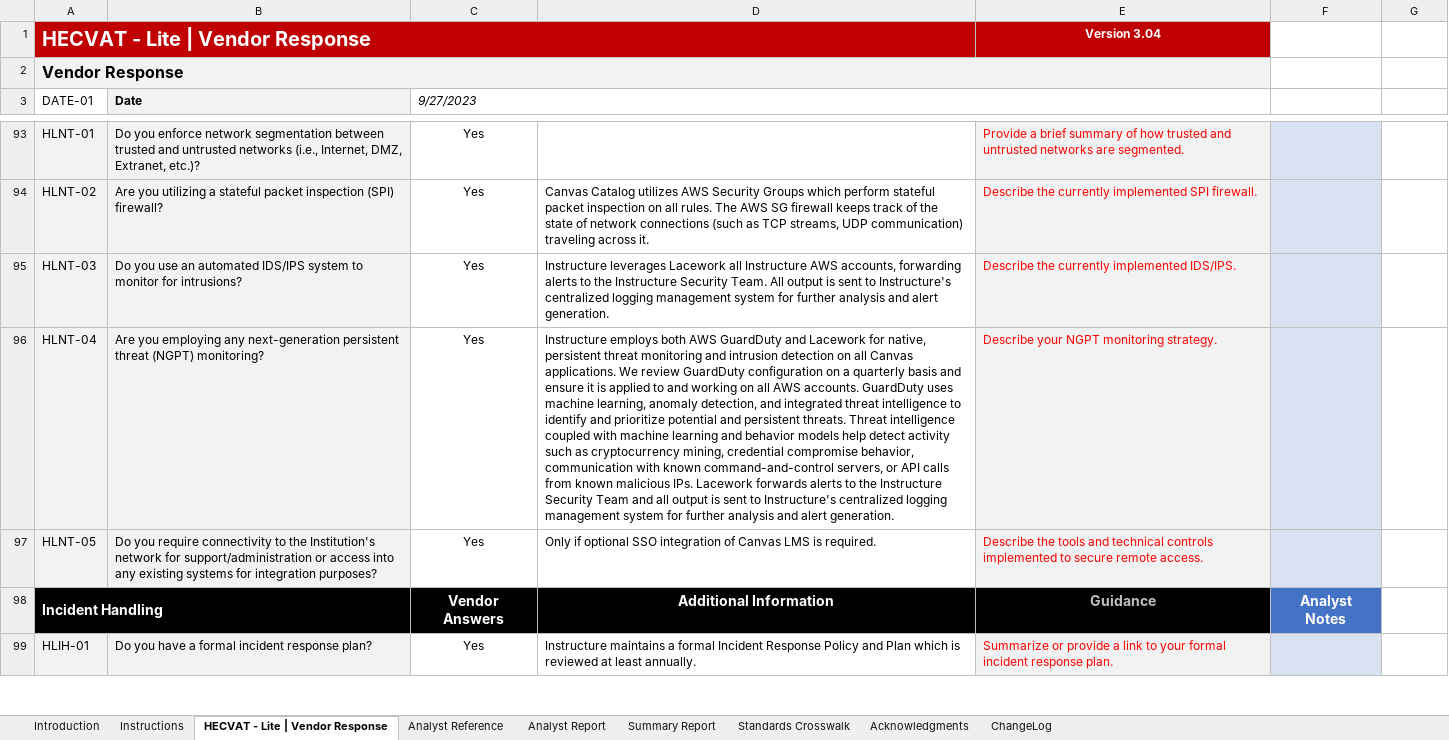
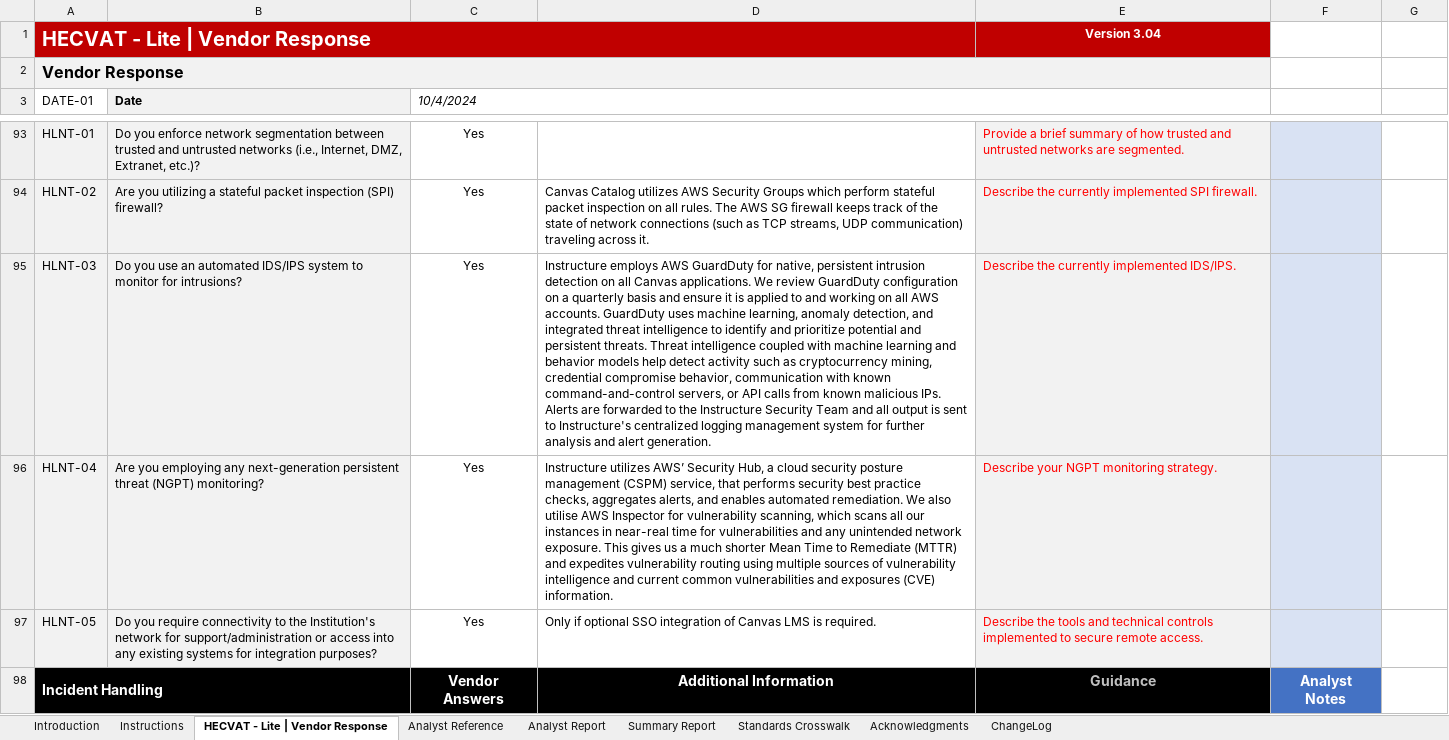
Before and after one commit to instructure/instructure-compliance-packages, an Excel workbook: Canvas Catalog/Canvas Catalog HECVAT Lite.xlsx, sheet HECVAT - Lite | Vendor Response, drawn as a sheet; only a part is shown, gaps mark what is left out; the shorter side is filled out with more unchanged rows; values as stored, in another font and other column widths than the file's, no borders; charts and pictures and conditional formats not drawn; the diff covers the shown part only; the diff names each change by its address in the sheet, - before the commit and + after, or states it on an @@ line.

Commit message:
2024 Review

```diff
--- a/Canvas Catalog/Canvas Catalog HECVAT Lite.xlsx (sheet HECVAT - Lite | Vendor Response)
+++ b/Canvas Catalog/Canvas Catalog HECVAT Lite.xlsx (sheet HECVAT - Lite | Vendor Response)
-C3: 9/27/2023
+C3: 10/4/2024
-D95: Instructure leverages Lacework all Instructure AWS accounts, forwarding alerts to the Instructure Security Team. All output is…
+D95: Instructure employs AWS GuardDuty for native, persistent intrusion detection on all Canvas applications. We review GuardDuty configuration on a quarterly basis and ensure it is applied to and working on all AWS accounts. GuardDuty uses machine learning, anomaly detection, and integrated threat intelligence to identify and prioritize potential and persistent threats. Threat intelligence coupled with machine learning and behavior models help detect activity such as cryptocurrency mining, credential compromise behavior, communication with known command-and-control servers, or API calls from known malicious IPs. Alerts are forwarded to the Instructure Security Team and all output is…
-D96: Instructure employs both AWS GuardDuty and Lacework for native, persistent threat monitoring and intrusion detection on all Canvas applications. We review GuardDuty configuration on a quarterly basis and ensure it is applied to and working on all AWS accounts. GuardDuty uses machine learning, anomaly detection, and integrated threat intelligence to identify and prioritize potential and persistent threats. Threat intelligence coupled with machine learning and behavior models help detect activity such as cryptocurrency mining, credential compromise behavior, communication with known command-and-control servers, or API calls from known malicious IPs. Lacework forwards alerts to the Instructure Security Team and all output is sent to Instructure's centralized logging management system for further analysis and alert generation.
+D96: Instructure utilizes AWS’ Security Hub, a cloud security posture management (CSPM) service, that performs security best practice checks, aggregates alerts, and enables automated remediation. We also utilise AWS Inspector for vulnerability scanning, which scans all our instances in near-real time for vulnerabilities and any unintended network exposure. This gives us a much shorter Mean Time to Remediate (MTTR) and expedites vulnerability routing using multiple sources of vulnerability intelligence and current common vulnerabilities and exposures (CVE) information.
```
Also changed, not shown: 7 edited cells elsewhere in this sheet, sheet Analyst Report, sheet Summary Report.
